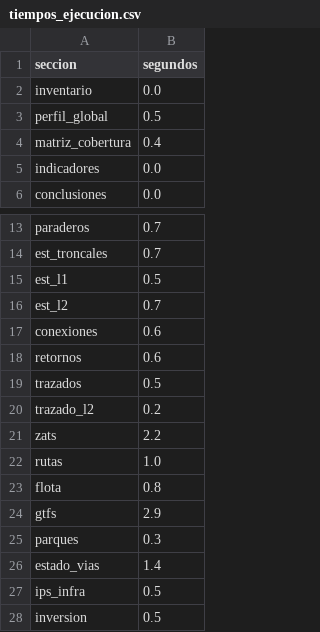
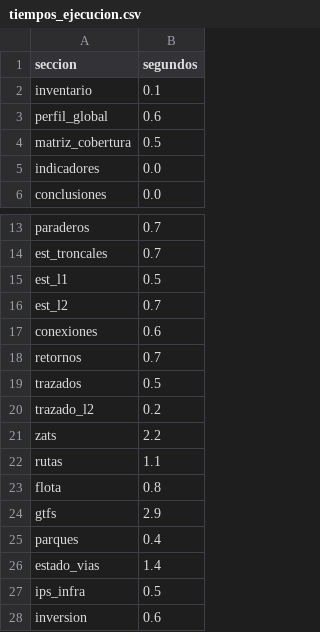
Before and after one commit to adansanchezc1-spec/DataJam_DataOlinguitos_Gen, a CSV file: reports/eda/tiempos_ejecucion.csv, drawn as a sheet; only a part is shown, gaps mark what is left out.

```diff
--- a/reports/eda/tiempos_ejecucion.csv
+++ b/reports/eda/tiempos_ejecucion.csv
@@ -1,5 +1,5 @@
 seccion,segundos
-inventario,0.0
-perfil_global,0.5
-matriz_cobertura,0.4
+inventario,0.1
+perfil_global,0.6
+matriz_cobertura,0.5
 indicadores,0.0
@@ -17,3 +17,3 @@ est_l2,0.7
 conexiones,0.6
-retornos,0.6
+retornos,0.7
 trazados,0.5
@@ -21,8 +21,8 @@ trazado_l2,0.2
 zats,2.2
-rutas,1.0
+rutas,1.1
 flota,0.8
 gtfs,2.9
-parques,0.3
+parques,0.4
 estado_vias,1.4
 ips_infra,0.5
-inversion,0.5
+inversion,0.6
```
Also changed, not shown: 17 other files.
